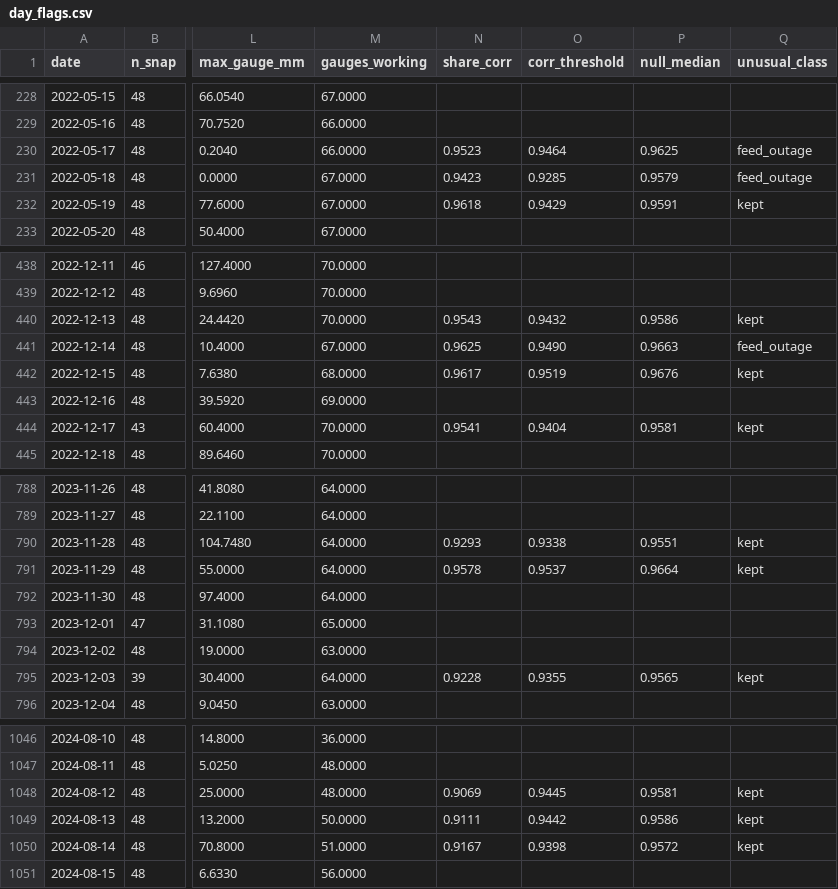
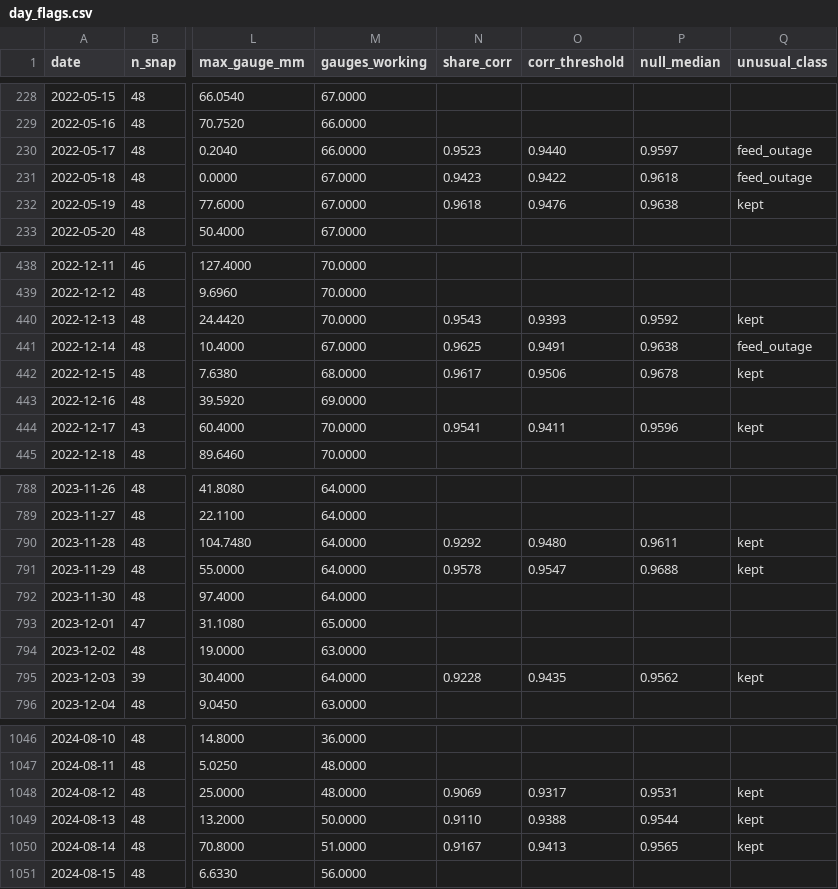
Before and after one commit to BIGBACKDIU/Its_raining_taxis, a CSV file: data/interim/day_flags.csv, drawn as a sheet; only a part is shown, gaps mark what is left out; the diff covers the shown part only; the diff names each change by its address in the sheet, - before the commit and + after, or states it on an @@ line.

```diff
--- a/data/interim/day_flags.csv
+++ b/data/interim/day_flags.csv
-O230 (corr_threshold): 0.9464
+O230 (corr_threshold): 0.9440
-P230 (null_median): 0.9625
+P230 (null_median): 0.9597
-O231 (corr_threshold): 0.9285
+O231 (corr_threshold): 0.9422
-P231 (null_median): 0.9579
+P231 (null_median): 0.9618
-O232 (corr_threshold): 0.9429
+O232 (corr_threshold): 0.9476
-P232 (null_median): 0.9591
+P232 (null_median): 0.9638
-O440 (corr_threshold): 0.9432
+O440 (corr_threshold): 0.9393
-P440 (null_median): 0.9586
+P440 (null_median): 0.9592
-O441 (corr_threshold): 0.9490
+O441 (corr_threshold): 0.9491
-P441 (null_median): 0.9663
+P441 (null_median): 0.9638
-O442 (corr_threshold): 0.9519
+O442 (corr_threshold): 0.9506
-P442 (null_median): 0.9676
+P442 (null_median): 0.9678
-O444 (corr_threshold): 0.9404
+O444 (corr_threshold): 0.9411
-P444 (null_median): 0.9581
+P444 (null_median): 0.9596
-N790 (share_corr): 0.9293
+N790 (share_corr): 0.9292
-O790 (corr_threshold): 0.9338
+O790 (corr_threshold): 0.9480
-P790 (null_median): 0.9551
+P790 (null_median): 0.9611
-O791 (corr_threshold): 0.9537
+O791 (corr_threshold): 0.9547
-P791 (null_median): 0.9664
+P791 (null_median): 0.9688
-O795 (corr_threshold): 0.9355
+O795 (corr_threshold): 0.9435
-P795 (null_median): 0.9565
+P795 (null_median): 0.9562
-O1048 (corr_threshold): 0.9445
+O1048 (corr_threshold): 0.9317
-P1048 (null_median): 0.9581
+P1048 (null_median): 0.9531
-N1049 (share_corr): 0.9111
+N1049 (share_corr): 0.9110
-O1049 (corr_threshold): 0.9442
+O1049 (corr_threshold): 0.9388
-P1049 (null_median): 0.9586
+P1049 (null_median): 0.9544
-O1050 (corr_threshold): 0.9398
+O1050 (corr_threshold): 0.9413
-P1050 (null_median): 0.9572
+P1050 (null_median): 0.9565
```
Also changed, not shown: 146 edited cells elsewhere in this file, outputs/tables/audit_jumps.csv, outputs/tables/audit_monthly.csv, 9 other files.
